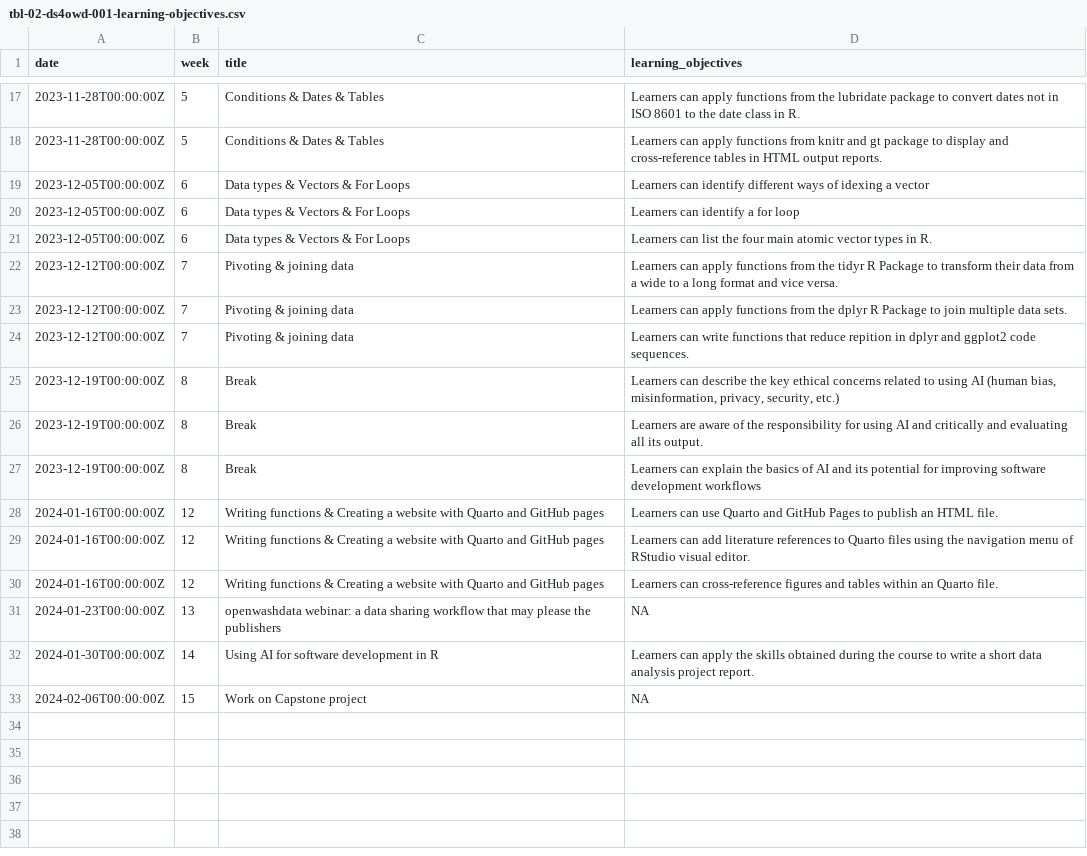
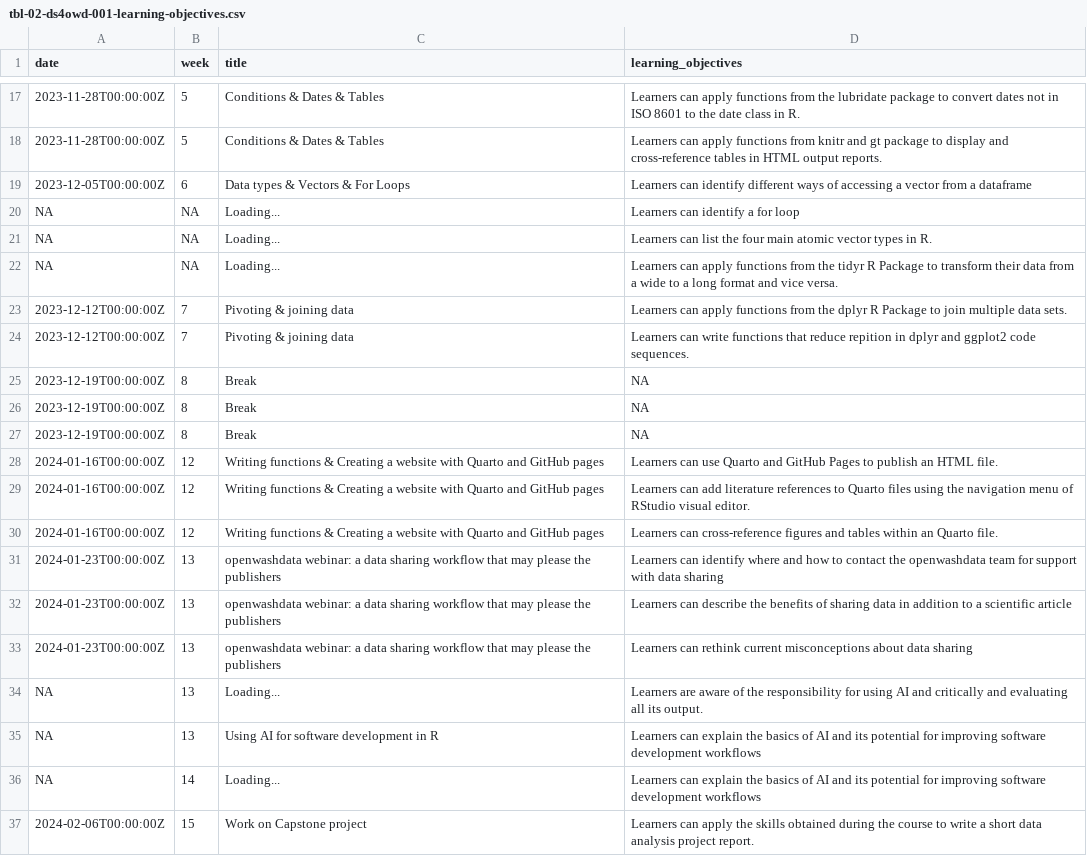
Before and after one commit to rbtl-fs25/website, a CSV file: data/tbl-02-ds4owd-001-learning-objectives.csv, drawn as a sheet; only a part is shown, gaps mark what is left out.

```diff
--- a/data/tbl-02-ds4owd-001-learning-objectives.csv
+++ b/data/tbl-02-ds4owd-001-learning-objectives.csv
@@ -18,11 +18,11 @@ date,week,title,learning_objectives
 2023-11-28T00:00:00Z,5,Conditions & Dates & Tables,Learners can apply functions from knitr and gt package to display and cross-reference tables in HTML output reports.
-2023-12-05T00:00:00Z,6,Data types & Vectors & For Loops,Learners can identify different ways of idexing a vector
-2023-12-05T00:00:00Z,6,Data types & Vectors & For Loops,Learners can identify a for loop
-2023-12-05T00:00:00Z,6,Data types & Vectors & For Loops,Learners can list the four main atomic vector types in R.
-2023-12-12T00:00:00Z,7,Pivoting & joining data,Learners can apply functions from the tidyr R Package to transform their data from a wide to a long format and vice versa.
+2023-12-05T00:00:00Z,6,Data types & Vectors & For Loops,Learners can identify different ways of accessing a vector from a dataframe
+NA,NA,Loading...,Learners can identify a for loop
+NA,NA,Loading...,Learners can list the four main atomic vector types in R.
+NA,NA,Loading...,Learners can apply functions from the tidyr R Package to transform their data from a wide to a long format and vice versa.
 2023-12-12T00:00:00Z,7,Pivoting & joining data,Learners can apply functions from the dplyr R Package to join multiple data sets.
 2023-12-12T00:00:00Z,7,Pivoting & joining data,Learners can write functions that reduce repition in dplyr and ggplot2 code sequences.
-2023-12-19T00:00:00Z,8,Break,"Learners can describe the key ethical concerns related to using AI (human bias, misinformation, privacy, security, etc.)"
-2023-12-19T00:00:00Z,8,Break,Learners are aware of the responsibility for using AI and critically and evaluating all its output.
-2023-12-19T00:00:00Z,8,Break,Learners can explain the basics of AI and its potential for improving software development workflows
+2023-12-19T00:00:00Z,8,Break,NA
+2023-12-19T00:00:00Z,8,Break,NA
+2023-12-19T00:00:00Z,8,Break,NA
 2024-01-16T00:00:00Z,12,Writing functions & Creating a website with Quarto and GitHub pages,Learners can use Quarto and GitHub Pages to publish an HTML file.
@@ -30,4 +30,8 @@ date,week,title,learning_objectives
 2024-01-16T00:00:00Z,12,Writing functions & Creating a website with Quarto and GitHub pages,Learners can cross-reference figures and tables within an Quarto file.
-2024-01-23T00:00:00Z,13,openwashdata webinar: a data sharing workflow that may please the publishers,NA
-2024-01-30T00:00:00Z,14,Using AI for software development in R,Learners can apply the skills obtained during the course to write a short data analysis project report.
-2024-02-06T00:00:00Z,15,Work on Capstone project,NA
+2024-01-23T00:00:00Z,13,openwashdata webinar: a data sharing workflow that may please the publishers,Learners can identify where and how to contact the openwashdata team for support with data sharing
+2024-01-23T00:00:00Z,13,openwashdata webinar: a data sharing workflow that may please the publishers,Learners can describe the benefits of sharing data in addition to a scientific article
+2024-01-23T00:00:00Z,13,openwashdata webinar: a data sharing workflow that may please the publishers,Learners can rethink current misconceptions about data sharing
+NA,13,Loading...,Learners are aware of the responsibility for using AI and critically and evaluating all its output.
+NA,13,Using AI for software development in R,Learners can explain the basics of AI and its potential for improving software development workflows
+NA,14,Loading...,Learners can explain the basics of AI and its potential for improving software development workflows
+2024-02-06T00:00:00Z,15,Work on Capstone project,Learners can apply the skills obtained during the course to write a short data analysis project report.
```
Also changed, not shown: data/tbl-01-ds4owd-001-course-schedule.csv, 53 other files.
